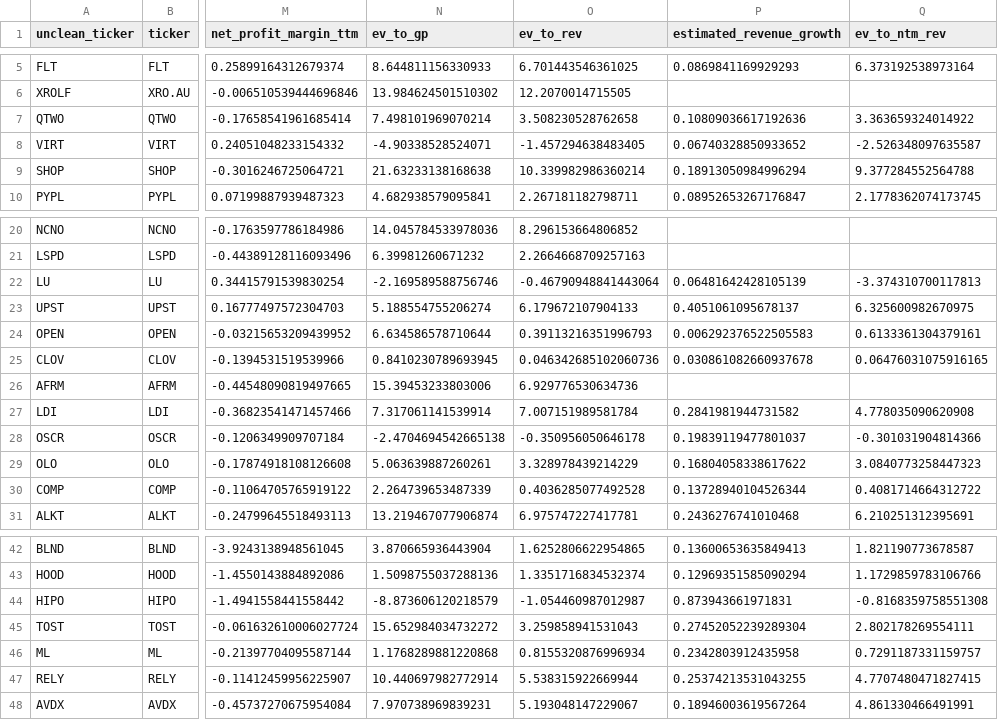
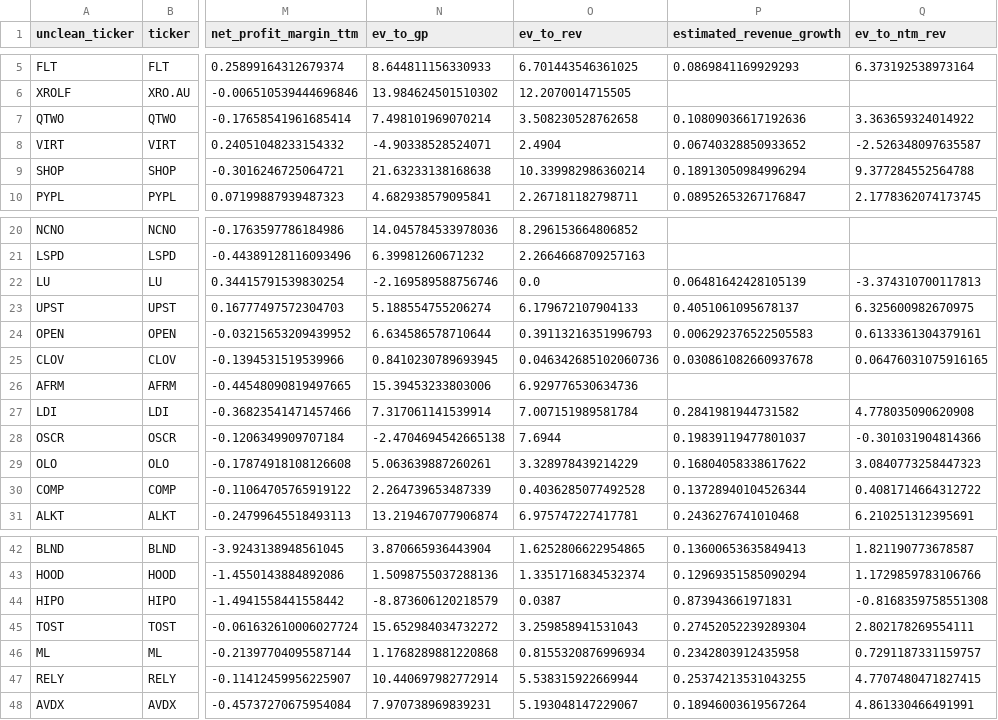
Before and after one commit to F-Prime-Capital/findex-data, a CSV file: company_table_data_v2.csv, drawn as a sheet; only a part is shown, gaps mark what is left out; the diff names each change by its address in the sheet, - before the commit and + after, or states it on an @@ line.

Commit message:
committing files

```diff
--- a/company_table_data_v2.csv
+++ b/company_table_data_v2.csv
-O8 (ev_to_rev): -1.457294638483405
+O8 (ev_to_rev): 2.4904
-O22 (ev_to_rev): -0.46790948841443064
+O22 (ev_to_rev): 0.0
-O28 (ev_to_rev): -0.350956050646178
+O28 (ev_to_rev): 7.6944
-O44 (ev_to_rev): -1.054460987012987
+O44 (ev_to_rev): 0.0387
```
